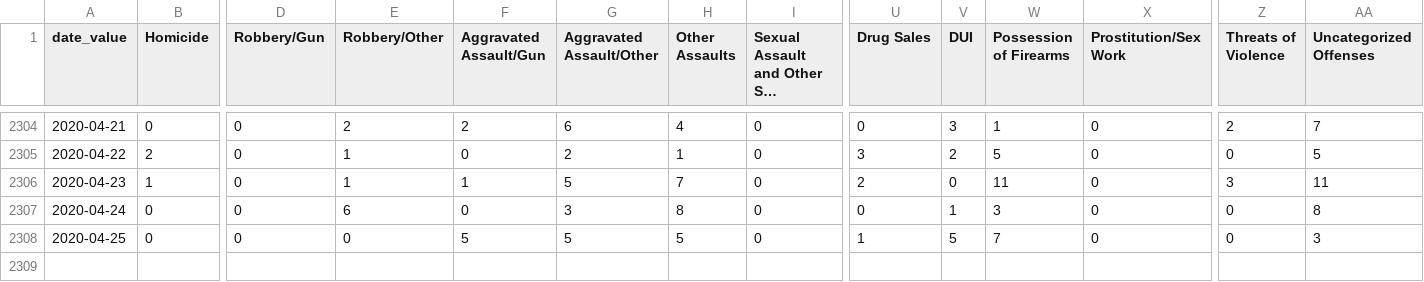
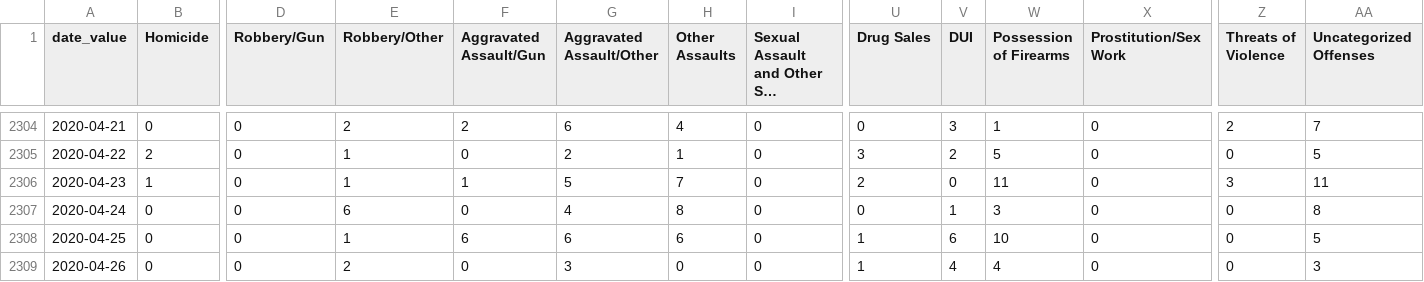
Before and after one commit to PhillyDistrictAttorneysOffice/phillydao-public-data, a CSV file: docs/data/charges_data_daily_citywide.csv, drawn as a sheet; only a part is shown, gaps mark what is left out; long unchanged cells end in …; rows hold the shown columns only; the diff names each change by its address in the sheet, - before the commit and + after, or states it on an @@ line.

```diff
--- a/docs/data/charges_data_daily_citywide.csv
+++ b/docs/data/charges_data_daily_citywide.csv
-G2307 (Aggravated Assault/Other): 3
+G2307 (Aggravated Assault/Other): 4
-E2308 (Robbery/Other): 0
+E2308 (Robbery/Other): 1
-F2308 (Aggravated Assault/Gun): 5
+F2308 (Aggravated Assault/Gun): 6
-G2308 (Aggravated Assault/Other): 5
+G2308 (Aggravated Assault/Other): 6
-H2308 (Other Assaults): 5
+H2308 (Other Assaults): 6
-V2308 (DUI): 5
+V2308 (DUI): 6
-W2308 (Possession of Firearms): 7
+W2308 (Possession of Firearms): 10
-AA2308 (Uncategorized Offenses): 3
+AA2308 (Uncategorized Offenses): 5
+row 2309: 2020-04-26 | 0 | 0 | 2 | 0 | 3 | 0 | 0 | 1 | 4 | 4 | 0 | 0 | 3
```
Also changed, not shown: docs/data/arrest_data_daily_citywide.csv, docs/data/summary_arrest_data_daily_citywide.csv, 31 other files.
